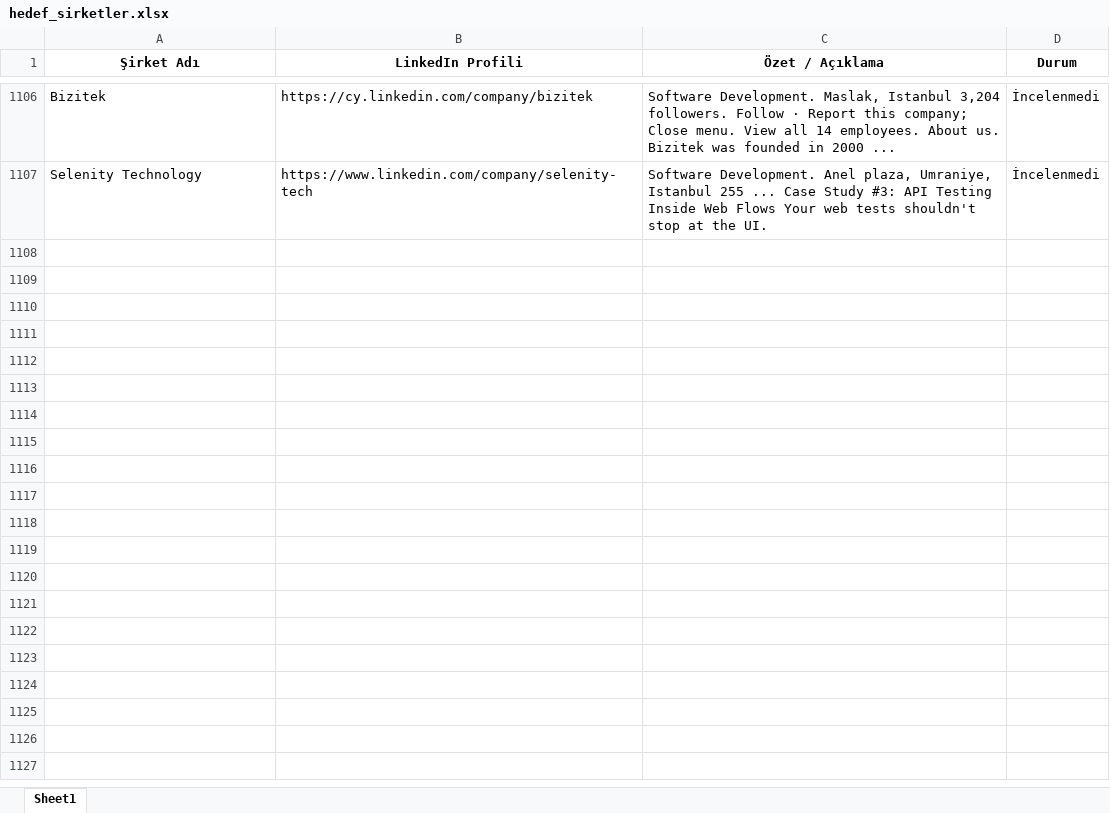
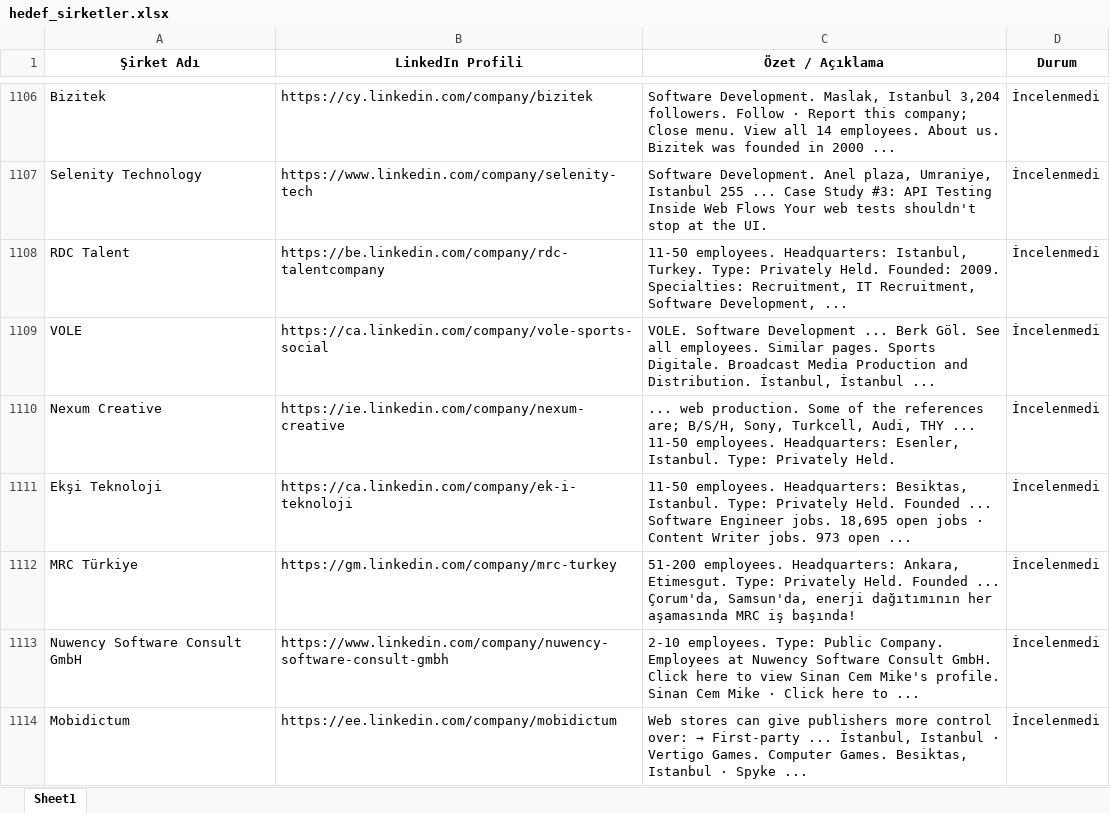
Before and after one commit to begumaLakus/opportunity-radar, an Excel workbook: hedef_sirketler.xlsx, sheet Sheet1, drawn as a sheet; only a part is shown, gaps mark what is left out; values as stored, in another font and other column widths than the file's, no borders; the diff names each change by its address in the sheet, - before the commit and + after, or states it on an @@ line.

```diff
--- a/hedef_sirketler.xlsx (sheet Sheet1)
+++ b/hedef_sirketler.xlsx (sheet Sheet1)
+row 1108: RDC Talent | https://be.linkedin.com/company/rdc-talentcompany | 11-50 employees. Headquarters: Istanbul, Turkey. Type: Privately Held. Founded: 2009. Specialties: Recruitment, IT Recruitment, Software Development, ... | İncelenmedi
+row 1109: VOLE | https://ca.linkedin.com/company/vole-sports-social | VOLE. Software Development ... Berk Göl. See all employees. Similar pages. Sports Digitale. Broadcast Media Production and Distribution. İstanbul, İstanbul ... | İncelenmedi
+row 1110: Nexum Creative | https://ie.linkedin.com/company/nexum-creative | ... web production. Some of the references are; B/S/H, Sony, Turkcell, Audi, THY ... 11-50 employees. Headquarters: Esenler, Istanbul. Type: Privately Held. | İncelenmedi
+row 1111: Ekşi Teknoloji | https://ca.linkedin.com/company/ek-i-teknoloji | 11-50 employees. Headquarters: Besiktas, Istanbul. Type: Privately Held. Founded ... Software Engineer jobs. 18,695 open jobs · Content Writer jobs. 973 open ... | İncelenmedi
+row 1112: MRC Türkiye | https://gm.linkedin.com/company/mrc-turkey | 51-200 employees. Headquarters: Ankara, Etimesgut. Type: Privately Held. Founded ... Çorum'da, Samsun'da, enerji dağıtımının her aşamasında MRC iş başında! | İncelenmedi
+row 1113: Nuwency Software Consult GmbH | https://www.linkedin.com/company/nuwency-software-consult-gmbh | 2-10 employees. Type: Public Company. Employees at Nuwency Software Consult GmbH. Click here to view Sinan Cem Mike's profile. Sinan Cem Mike · Click here to ... | İncelenmedi
+row 1114: Mobidictum | https://ee.linkedin.com/company/mobidictum | Web stores can give publishers more control over: → First-party ... İstanbul, Istanbul · Vertigo Games. Computer Games. Besiktas, Istanbul · Spyke ... | İncelenmedi
```
Also changed, not shown: 2 other files.
